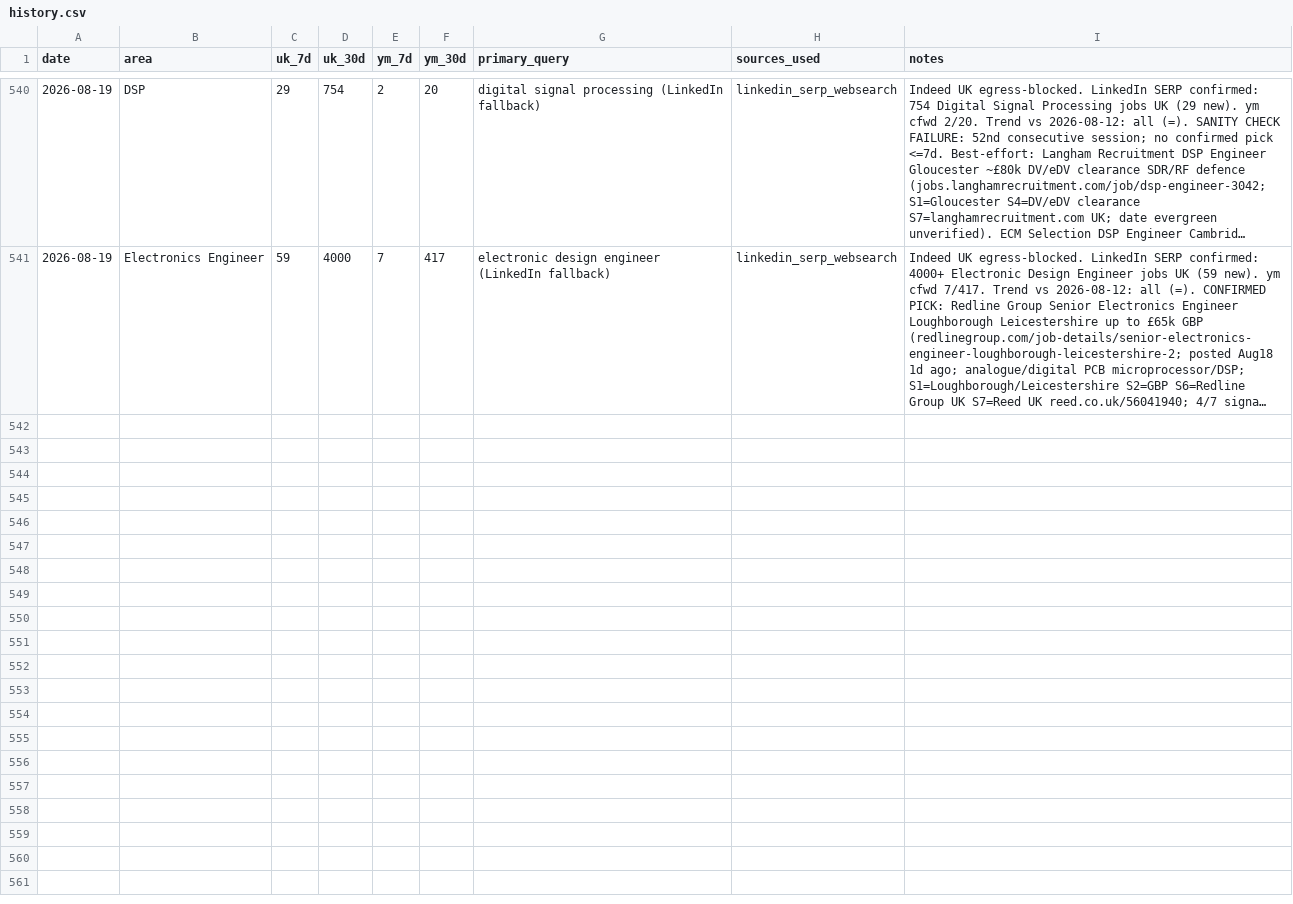
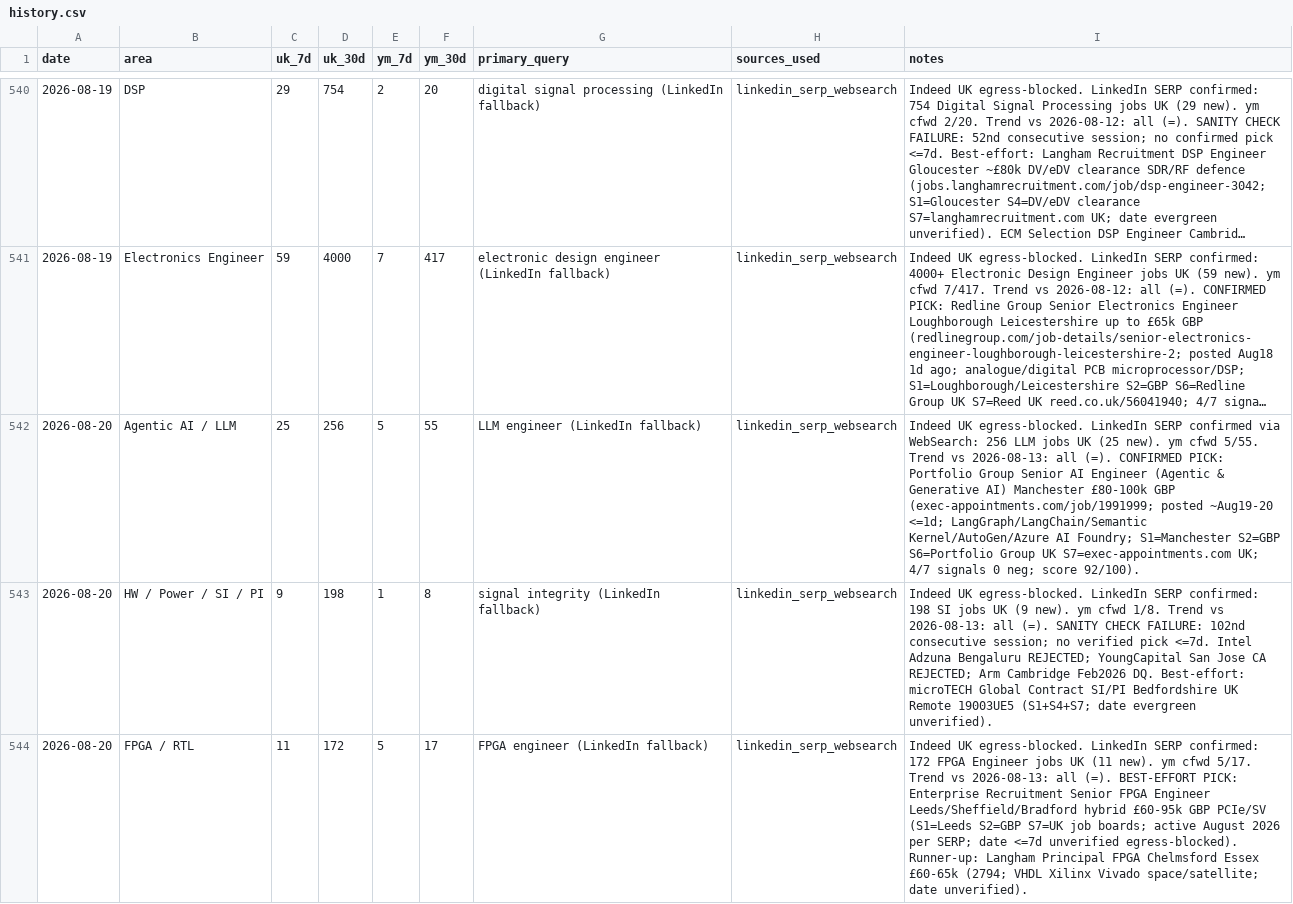
Before and after one commit to BrendanJamesLynskey/job-search-stats, a CSV file: stats/history.csv, drawn as a sheet; only a part is shown, gaps mark what is left out; long unchanged cells end in …; the diff covers the shown part only; the diff names each change by its address in the sheet, - before the commit and + after, or states it on an @@ line.

Commit message:
Stats snapshot 2026-08-20

```diff
--- a/stats/history.csv
+++ b/stats/history.csv
+row 542: 2026-08-20 | Agentic AI / LLM | 25 | 256 | 5 | 55 | LLM engineer (LinkedIn fallback) | linkedin_serp_websearch | Indeed UK egress-blocked. LinkedIn SERP confirmed via WebSearch: 256 LLM jobs UK (25 new). ym cfwd 5/55. Trend vs 2026-08-13: all (=). CONFIRMED PICK: Portfolio Group Senior AI Engineer (Agentic & Generative AI) Manchester £80-100k GBP (exec-appointments.com/job/1991999; posted ~Aug19-20 <=1d; LangGraph/LangChain/Semantic Kernel/AutoGen/Azure AI Foundry; S1=Manchester S2=GBP S6=Portfolio Group UK S7=exec-appointments.com UK; 4/7 signals 0 neg; score 92/100).
+row 543: 2026-08-20 | HW / Power / SI / PI | 9 | 198 | 1 | 8 | signal integrity (LinkedIn fallback) | linkedin_serp_websearch | Indeed UK egress-blocked. LinkedIn SERP confirmed: 198 SI jobs UK (9 new). ym cfwd 1/8. Trend vs 2026-08-13: all (=). SANITY CHECK FAILURE: 102nd consecutive session; no verified pick <=7d. Intel Adzuna Bengaluru REJECTED; YoungCapital San Jose CA REJECTED; Arm Cambridge Feb2026 DQ. Best-effort: microTECH Global Contract SI/PI Bedfordshire UK Remote 19003UE5 (S1+S4+S7; date evergreen unverified).
+row 544: 2026-08-20 | FPGA / RTL | 11 | 172 | 5 | 17 | FPGA engineer (LinkedIn fallback) | linkedin_serp_websearch | Indeed UK egress-blocked. LinkedIn SERP confirmed: 172 FPGA Engineer jobs UK (11 new). ym cfwd 5/17. Trend vs 2026-08-13: all (=). BEST-EFFORT PICK: Enterprise Recruitment Senior FPGA Engineer Leeds/Sheffield/Bradford hybrid £60-95k GBP PCIe/SV (S1=Leeds S2=GBP S7=UK job boards; active August 2026 per SERP; date <=7d unverified egress-blocked). Runner-up: Langham Principal FPGA Chelmsford Essex £60-65k (2794; VHDL Xilinx Vivado space/satellite; date unverified).
```
Also changed, not shown: 2 added rows elsewhere in this file.
